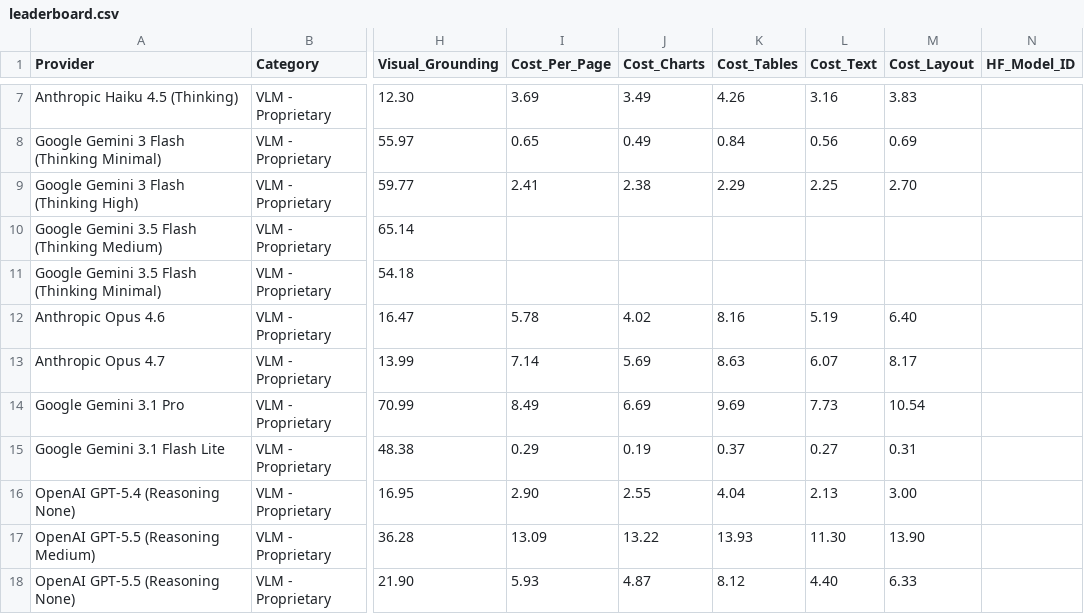
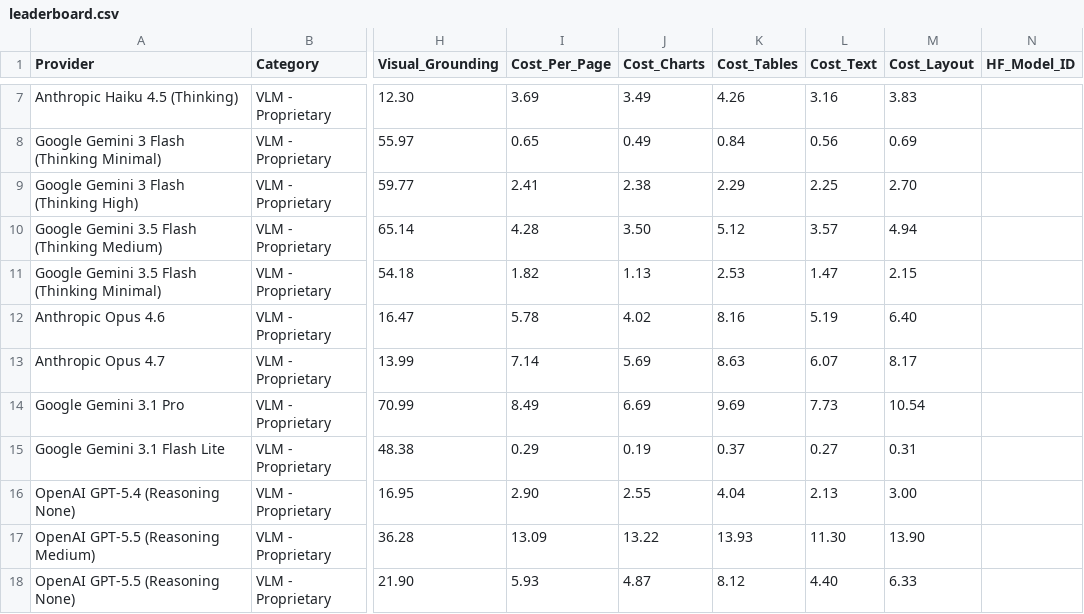
Before and after one commit to Firas013/ArabicFinBench, a CSV file: leaderboard.csv, drawn as a sheet; only a part is shown, gaps mark what is left out; the diff names each change by its address in the sheet, - before the commit and + after, or states it on an @@ line.

Commit message:
Add Gemini 3.5 Flash pricing and leaderboard cost columns (#47)
Register gemini-3.5-flash pricing (1.50/9.00 USD per 1M input/output tokens) in
the Google provider so generated reports compute its cost; previously no pricing
prefix matched and per-page cost fell back to $0. Also fill the cost columns for
the two Gemini 3.5 Flash leaderboard rows (Thinking Medium 4.28, Minimal 1.82).

```diff
--- a/leaderboard.csv
+++ b/leaderboard.csv
-I10 (Cost_Per_Page): (empty)
+I10 (Cost_Per_Page): 4.28
-J10 (Cost_Charts): (empty)
+J10 (Cost_Charts): 3.50
-K10 (Cost_Tables): (empty)
+K10 (Cost_Tables): 5.12
-L10 (Cost_Text): (empty)
+L10 (Cost_Text): 3.57
-M10 (Cost_Layout): (empty)
+M10 (Cost_Layout): 4.94
-I11 (Cost_Per_Page): (empty)
+I11 (Cost_Per_Page): 1.82
-J11 (Cost_Charts): (empty)
+J11 (Cost_Charts): 1.13
-K11 (Cost_Tables): (empty)
+K11 (Cost_Tables): 2.53
-L11 (Cost_Text): (empty)
+L11 (Cost_Text): 1.47
-M11 (Cost_Layout): (empty)
+M11 (Cost_Layout): 2.15
```
Also changed, not shown: 1 other file.
